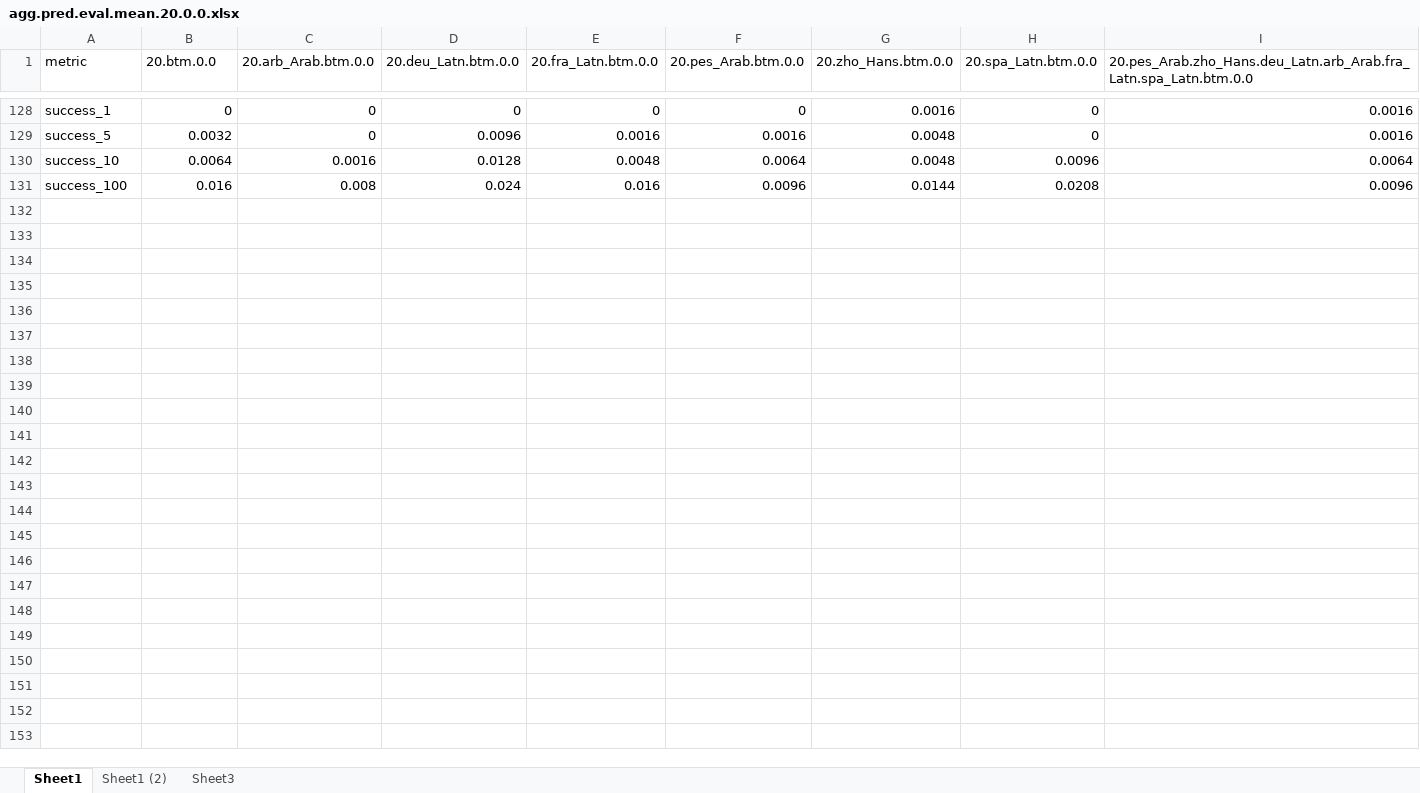
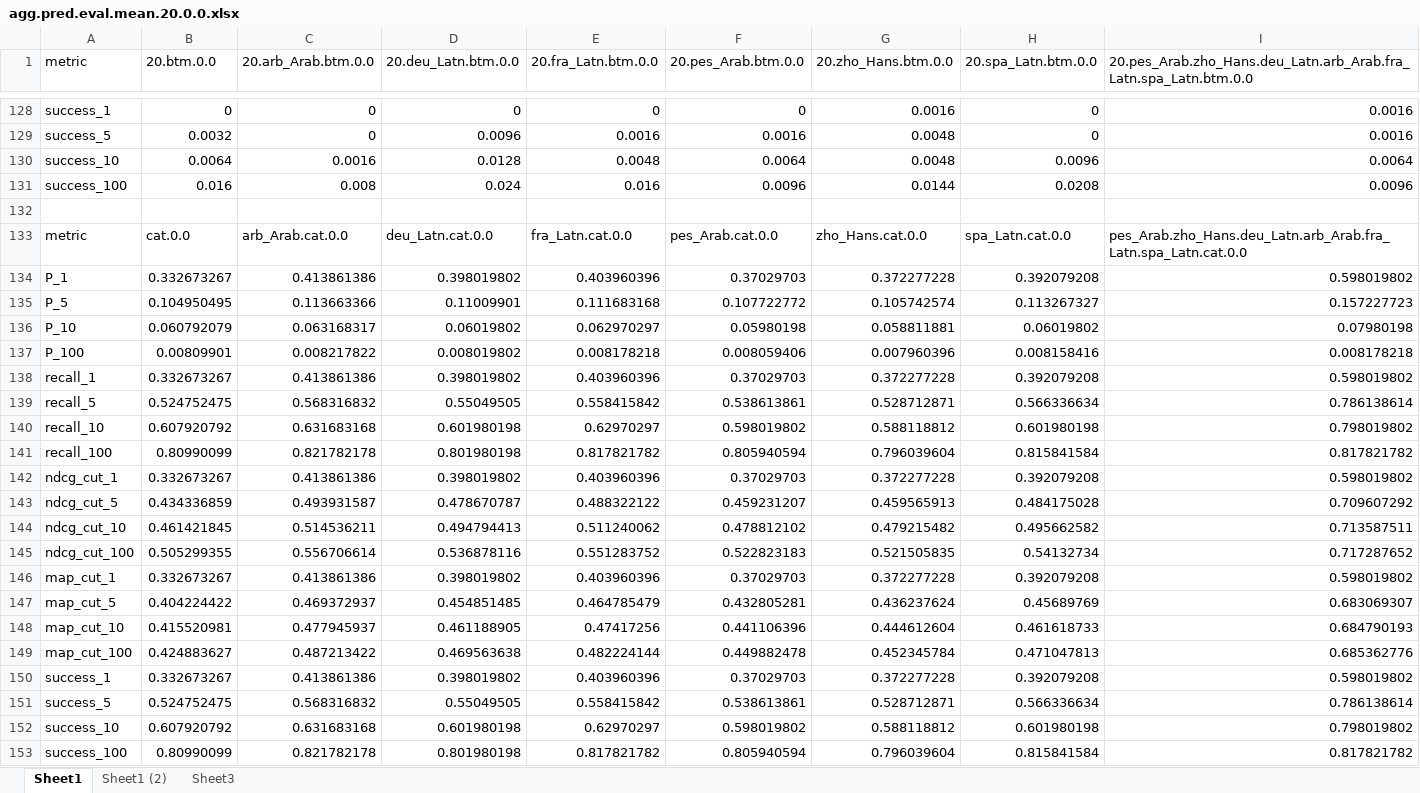
Before and after one commit to fani-lab/LADy, an Excel workbook: output/2015SB12/agg.pred.eval.mean.20.0.0.xlsx, sheet Sheet1, drawn as a sheet; only a part is shown, gaps mark what is left out; values as stored, in another font and other column widths than the file's, no borders; the diff names each change by its address in the sheet, - before the commit and + after, or states it on an @@ line.

```diff
--- a/output/2015SB12/agg.pred.eval.mean.20.0.0.xlsx (sheet Sheet1)
+++ b/output/2015SB12/agg.pred.eval.mean.20.0.0.xlsx (sheet Sheet1)
+row 132: (empty)
+row 133: metric | cat.0.0 | arb_Arab.cat.0.0 | deu_Latn.cat.0.0 | fra_Latn.cat.0.0 | pes_Arab.cat.0.0 | zho_Hans.cat.0.0 | spa_Latn.cat.0.0 | pes_Arab.zho_Hans.deu_Latn.arb_Arab.fra_Latn.spa_Latn.cat.0.0
+row 134: P_1 | 0.332673267 | 0.413861386 | 0.398019802 | 0.403960396 | 0.37029703 | 0.372277228 | 0.392079208 | 0.598019802
+row 135: P_5 | 0.104950495 | 0.113663366 | 0.11009901 | 0.111683168 | 0.107722772 | 0.105742574 | 0.113267327 | 0.157227723
+row 136: P_10 | 0.060792079 | 0.063168317 | 0.06019802 | 0.062970297 | 0.05980198 | 0.058811881 | 0.06019802 | 0.07980198
+row 137: P_100 | 0.00809901 | 0.008217822 | 0.008019802 | 0.008178218 | 0.008059406 | 0.007960396 | 0.008158416 | 0.008178218
+row 138: recall_1 | 0.332673267 | 0.413861386 | 0.398019802 | 0.403960396 | 0.37029703 | 0.372277228 | 0.392079208 | 0.598019802
+row 139: recall_5 | 0.524752475 | 0.568316832 | 0.55049505 | 0.558415842 | 0.538613861 | 0.528712871 | 0.566336634 | 0.786138614
+row 140: recall_10 | 0.607920792 | 0.631683168 | 0.601980198 | 0.62970297 | 0.598019802 | 0.588118812 | 0.601980198 | 0.798019802
+row 141: recall_100 | 0.80990099 | 0.821782178 | 0.801980198 | 0.817821782 | 0.805940594 | 0.796039604 | 0.815841584 | 0.817821782
+row 142: ndcg_cut_1 | 0.332673267 | 0.413861386 | 0.398019802 | 0.403960396 | 0.37029703 | 0.372277228 | 0.392079208 | 0.598019802
+row 143: ndcg_cut_5 | 0.434336859 | 0.493931587 | 0.478670787 | 0.488322122 | 0.459231207 | 0.459565913 | 0.484175028 | 0.709607292
+row 144: ndcg_cut_10 | 0.461421845 | 0.514536211 | 0.494794413 | 0.511240062 | 0.478812102 | 0.479215482 | 0.495662582 | 0.713587511
+row 145: ndcg_cut_100 | 0.505299355 | 0.556706614 | 0.536878116 | 0.551283752 | 0.522823183 | 0.521505835 | 0.54132734 | 0.717287652
+row 146: map_cut_1 | 0.332673267 | 0.413861386 | 0.398019802 | 0.403960396 | 0.37029703 | 0.372277228 | 0.392079208 | 0.598019802
+row 147: map_cut_5 | 0.404224422 | 0.469372937 | 0.454851485 | 0.464785479 | 0.432805281 | 0.436237624 | 0.45689769 | 0.683069307
+row 148: map_cut_10 | 0.415520981 | 0.477945937 | 0.461188905 | 0.47417256 | 0.441106396 | 0.444612604 | 0.461618733 | 0.684790193
+row 149: map_cut_100 | 0.424883627 | 0.487213422 | 0.469563638 | 0.482224144 | 0.449882478 | 0.452345784 | 0.471047813 | 0.685362776
+row 150: success_1 | 0.332673267 | 0.413861386 | 0.398019802 | 0.403960396 | 0.37029703 | 0.372277228 | 0.392079208 | 0.598019802
+row 151: success_5 | 0.524752475 | 0.568316832 | 0.55049505 | 0.558415842 | 0.538613861 | 0.528712871 | 0.566336634 | 0.786138614
+row 152: success_10 | 0.607920792 | 0.631683168 | 0.601980198 | 0.62970297 | 0.598019802 | 0.588118812 | 0.601980198 | 0.798019802
+row 153: success_100 | 0.80990099 | 0.821782178 | 0.801980198 | 0.817821782 | 0.805940594 | 0.796039604 | 0.815841584 | 0.817821782
```
Also changed, not shown: sheet Sheet1 (2), sheet Sheet3, output/2015SB12/agg.pred.eval.mean.20.all.0.0-1.0.xlsx.
